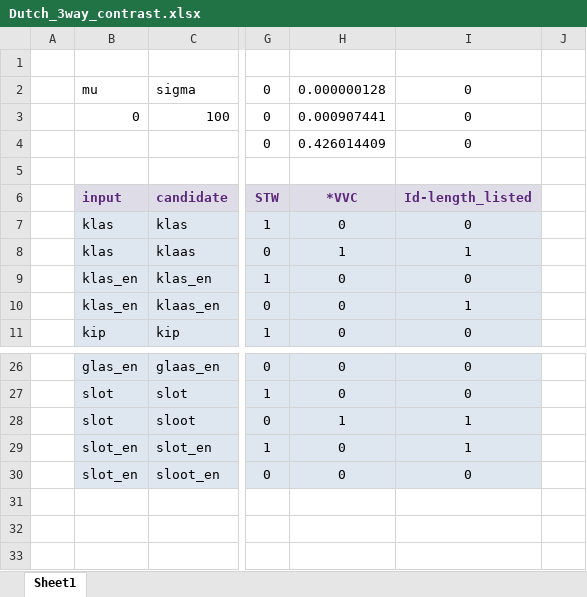
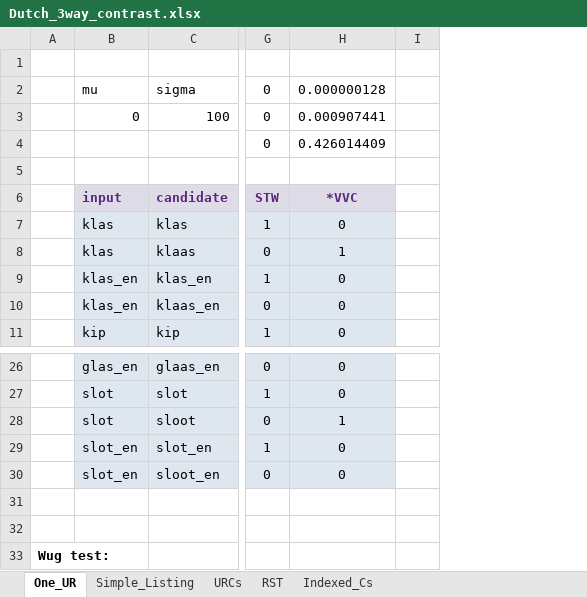
Before and after one commit to clairemoorecantwell/GLaPL, an Excel workbook: manual/manual_examples/Dutch_3way_contrast.xlsx, sheet One_UR, drawn as a sheet; only a part is shown, gaps mark what is left out; values as stored, in another font and other column widths than the file's, no borders; removed rows and columns are numbered as before the commit, all else as after; rows hold the shown columns only; the diff names each change by its address in the sheet, - before the commit and + after, or states it on an @@ line.

```diff
--- a/manual/manual_examples/Dutch_3way_contrast.xlsx (sheet One_UR)
+++ b/manual/manual_examples/Dutch_3way_contrast.xlsx (sheet One_UR)
-sheet tab: Sheet1
+sheet tab: One_UR
+sheet tab: Simple_Listing
+sheet tab: URCs
+sheet tab: RST
+sheet tab: Indexed_Cs
-column A, empty
+column A, empty
-column I, rows 2-11: 0 | 0 | 0 |  | Id-length_listed | 0 | 1 | 0 | 1 | 0; rows 26-30: 0 | 0 | 1 | 1 | 0
+row 31: (empty)
+row 32: (empty)
+row 33: Wug test:
```
Also changed, not shown: formulas that keep their value, manual/manual_examples/frequency_matching_test.xlsx, 9 other files.
